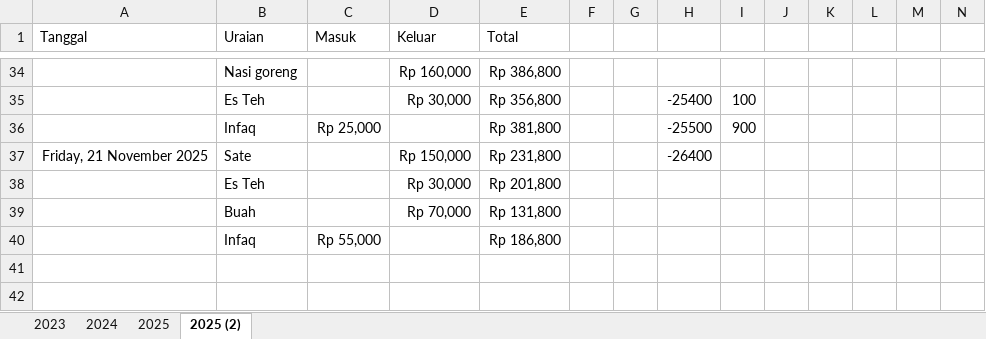
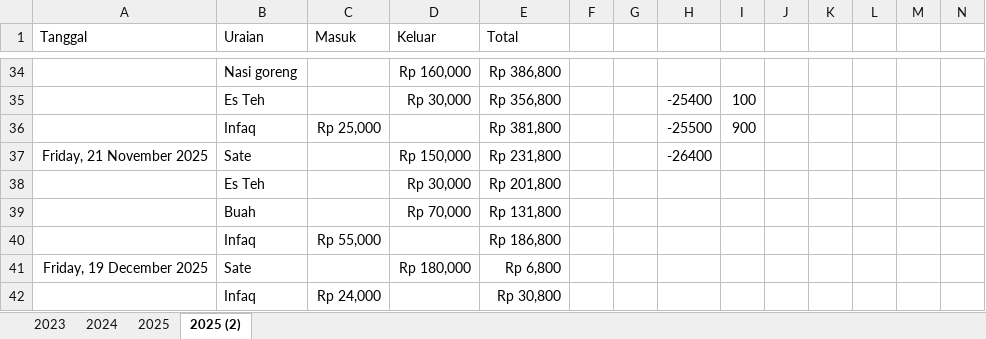
Before and after one commit to mzaini30/pengajian-baru, an Excel workbook: pembukuan.xlsx, sheet 2025 (2), drawn as a sheet; only a part is shown, gaps mark what is left out; values as stored, in another font and other column widths than the file's, no borders; table styles not drawn; the diff names each change by its address in the sheet, - before the commit and + after, or states it on an @@ line.

```diff
--- a/pembukuan.xlsx (sheet 2025 (2))
+++ b/pembukuan.xlsx (sheet 2025 (2))
+row 41: Friday, 19 December 2025 | Sate |  | Rp 180,000 | Rp 6,800
+row 42:  | Infaq | Rp 24,000 |  | Rp 30,800
```
Also changed, not shown: 1 other file.
